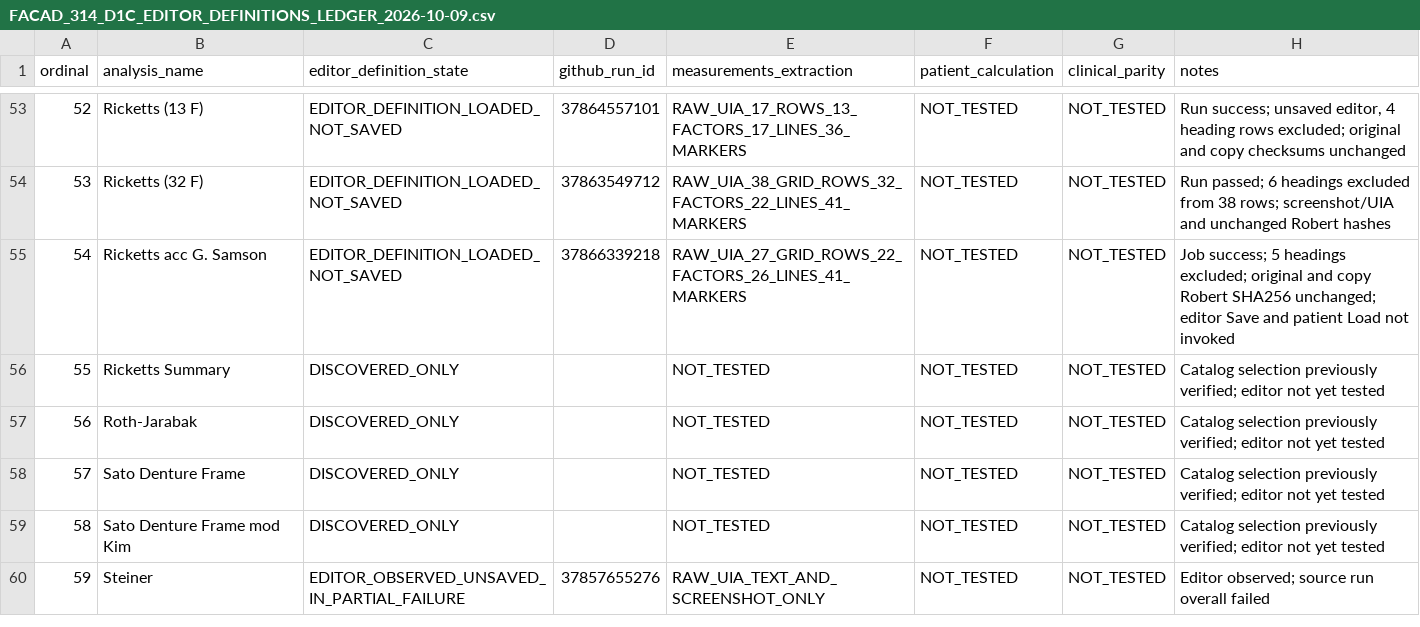
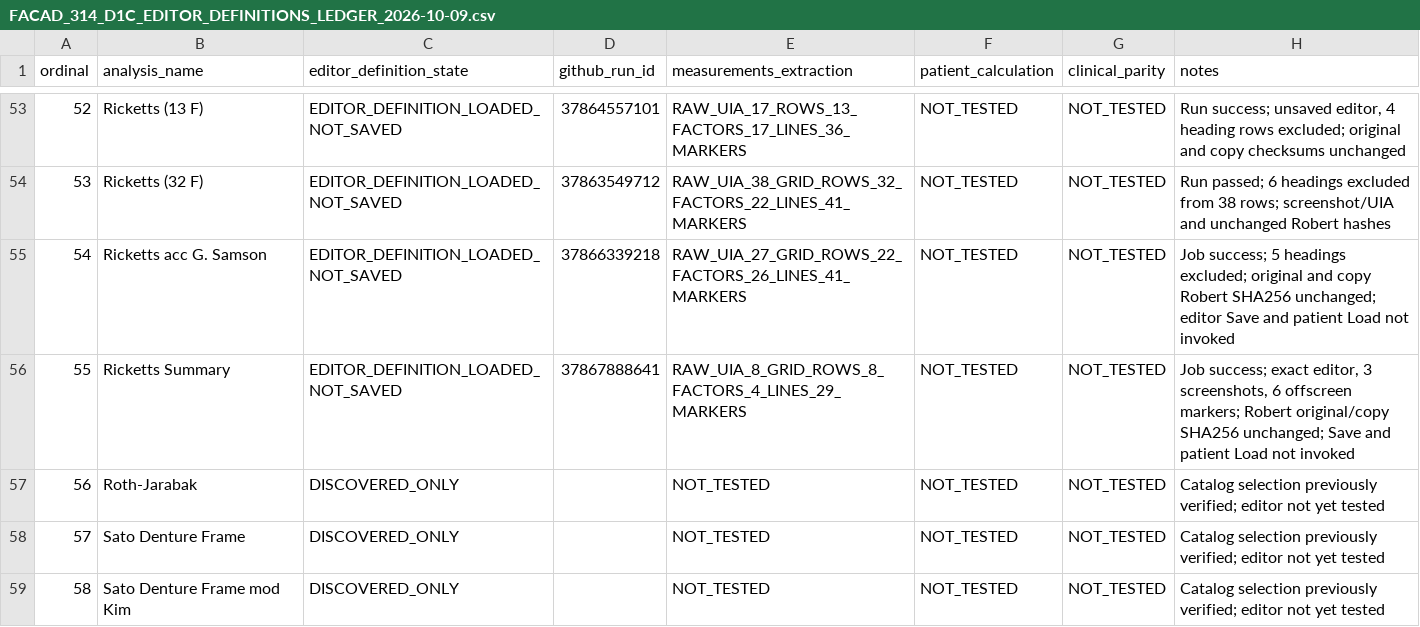
Before and after one commit to hraaaaf/Digital_crown, a CSV file: docs/audits/data/FACAD_314_D1C_EDITOR_DEFINITIONS_LEDGER_2026-10-09.csv, drawn as a sheet; only a part is shown, gaps mark what is left out; the shorter side is filled out with more unchanged rows.

Commit message:
docs(facad): verify Ricketts Summary unsaved editor definition, 8/65

```diff
--- a/docs/audits/data/FACAD_314_D1C_EDITOR_DEFINITIONS_LEDGER_2026-10-09.csv
+++ b/docs/audits/data/FACAD_314_D1C_EDITOR_DEFINITIONS_LEDGER_2026-10-09.csv
@@ -55,3 +55,3 @@ ordinal,analysis_name,editor_definition_state,github_run_id,measurements_extract
 "54","Ricketts acc G. Samson","EDITOR_DEFINITION_LOADED_NOT_SAVED","37866339218","RAW_UIA_27_GRID_ROWS_22_FACTORS_26_LINES_41_MARKERS","NOT_TESTED","NOT_TESTED","Job success; 5 headings excluded; original and copy Robert SHA256 unchanged; editor Save and patient Load not invoked"
-"55","Ricketts Summary","DISCOVERED_ONLY","","NOT_TESTED","NOT_TESTED","NOT_TESTED","Catalog selection previously verified; editor not yet tested"
+"55","Ricketts Summary","EDITOR_DEFINITION_LOADED_NOT_SAVED","37867888641","RAW_UIA_8_GRID_ROWS_8_FACTORS_4_LINES_29_MARKERS","NOT_TESTED","NOT_TESTED","Job success; exact editor, 3 screenshots, 6 offscreen markers; Robert original/copy SHA256 unchanged; Save and patient Load not invoked"
 "56","Roth-Jarabak","DISCOVERED_ONLY","","NOT_TESTED","NOT_TESTED","NOT_TESTED","Catalog selection previously verified; editor not yet tested"
```
